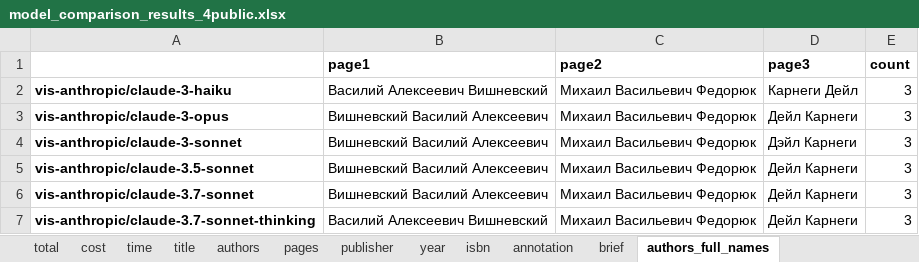
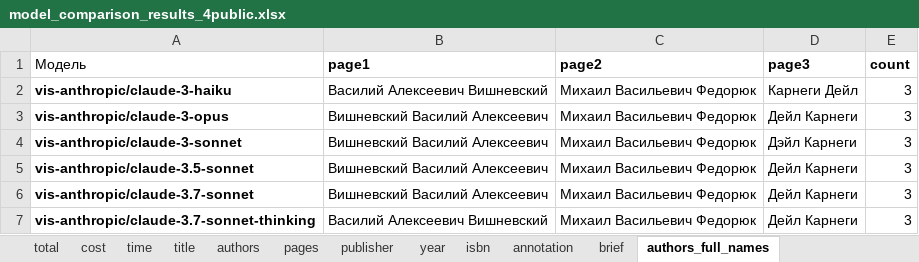
Before and after one commit to lipetsk-digital/HomeLibraryAI, an Excel workbook: examples/extract_book_info/model_comparison_results_4public.xlsx, sheet authors_full_names, drawn as a sheet; only a part is shown; values as stored, in another font and other column widths than the file's, no borders; table styles not drawn; the diff names each change by its address in the sheet, - before the commit and + after, or states it on an @@ line.

```diff
--- a/examples/extract_book_info/model_comparison_results_4public.xlsx (sheet authors_full_names)
+++ b/examples/extract_book_info/model_comparison_results_4public.xlsx (sheet authors_full_names)
-A1: (empty)
+A1: Модель
```
Also changed, not shown: sheet cost, sheet time, sheet total, sheet title, examples/extract_book_info/vsegpt_generations.xlsx, 14 other files.
